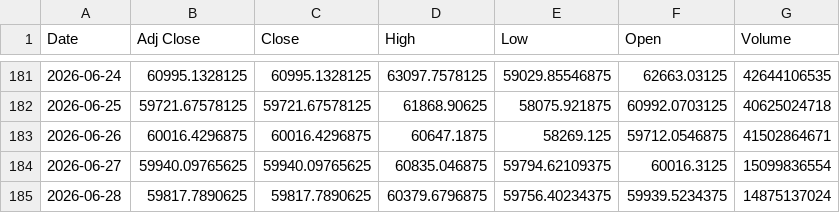
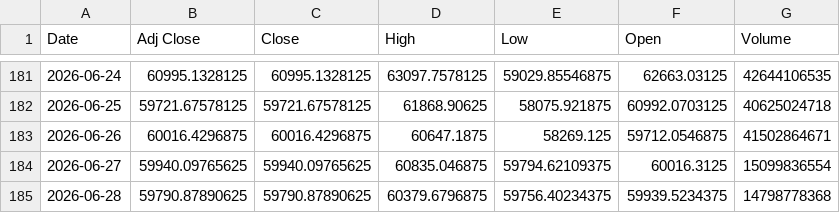
Before and after one commit to r0691i82-cmd/alpha-hunter1, a CSV file: database/macro/BTC.csv, drawn as a sheet; only a part is shown, gaps mark what is left out.

```diff
--- a/database/macro/BTC.csv
+++ b/database/macro/BTC.csv
@@ -184,2 +184,2 @@ Date,Adj Close,Close,High,Low,Open,Volume
 2026-06-27,59940.09765625,59940.09765625,60835.046875,59794.62109375,60016.3125,15099836554
-2026-06-28,59817.7890625,59817.7890625,60379.6796875,59756.40234375,59939.5234375,14875137024
+2026-06-28,59790.87890625,59790.87890625,60379.6796875,59756.40234375,59939.5234375,14798778368
```
Also changed, not shown: database/macro/IWM.csv, 6 other files.
